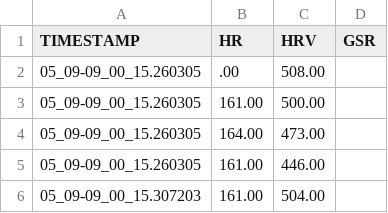
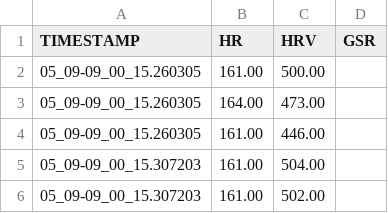
Before and after one commit to ajoha14/MED10, a CSV file: Logs/Lego/P34/05_09-09_00_15.csv, drawn as a sheet; only a part is shown; the shorter side is filled out with more unchanged rows.

```diff
--- a/Logs/Lego/P34/05_09-09_00_15.csv
+++ b/Logs/Lego/P34/05_09-09_00_15.csv
@@ -1,3 +1,2 @@
 TIMESTAMP,HR,HRV,GSR
-05_09-09_00_15.260305,.00,508.00
 05_09-09_00_15.260305,161.00,500.00
```
Also changed, not shown: Logs/Lego/P21/05_07-09_38_53.csv, Logs/Lego/P35/05_09-09_17_15.csv, 6 other files.
